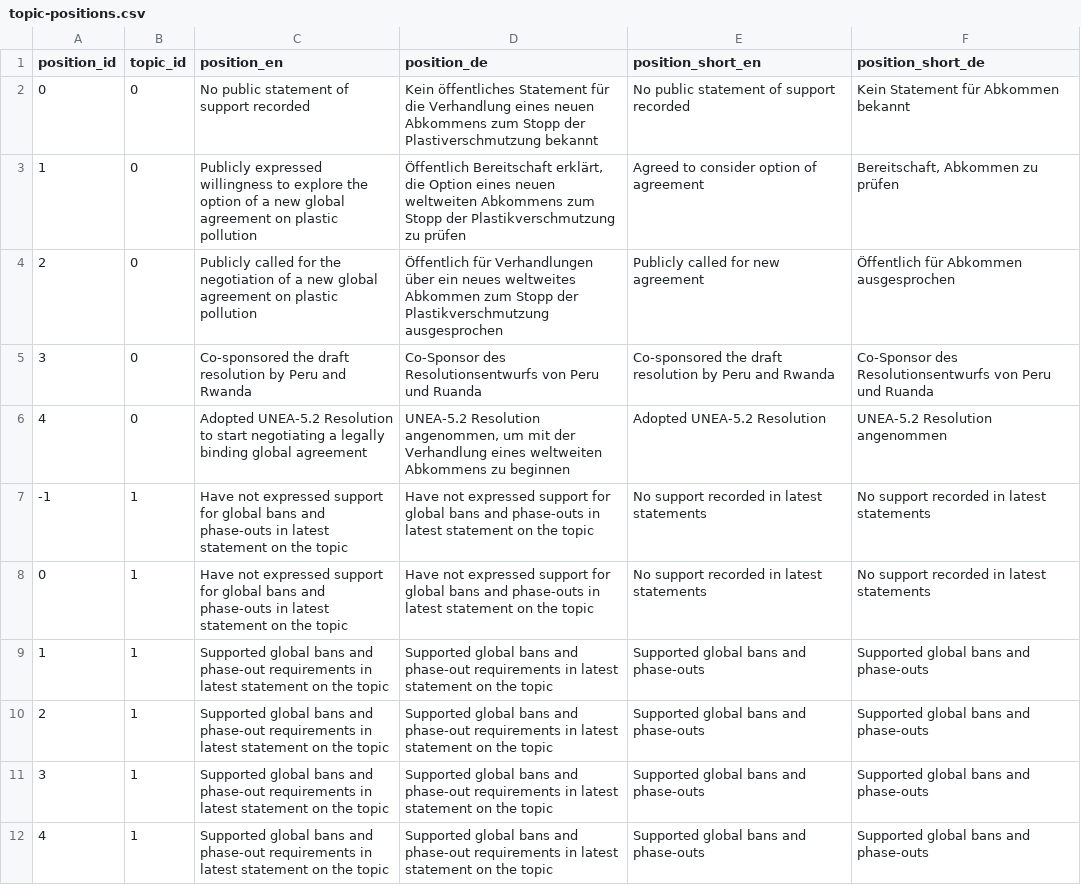
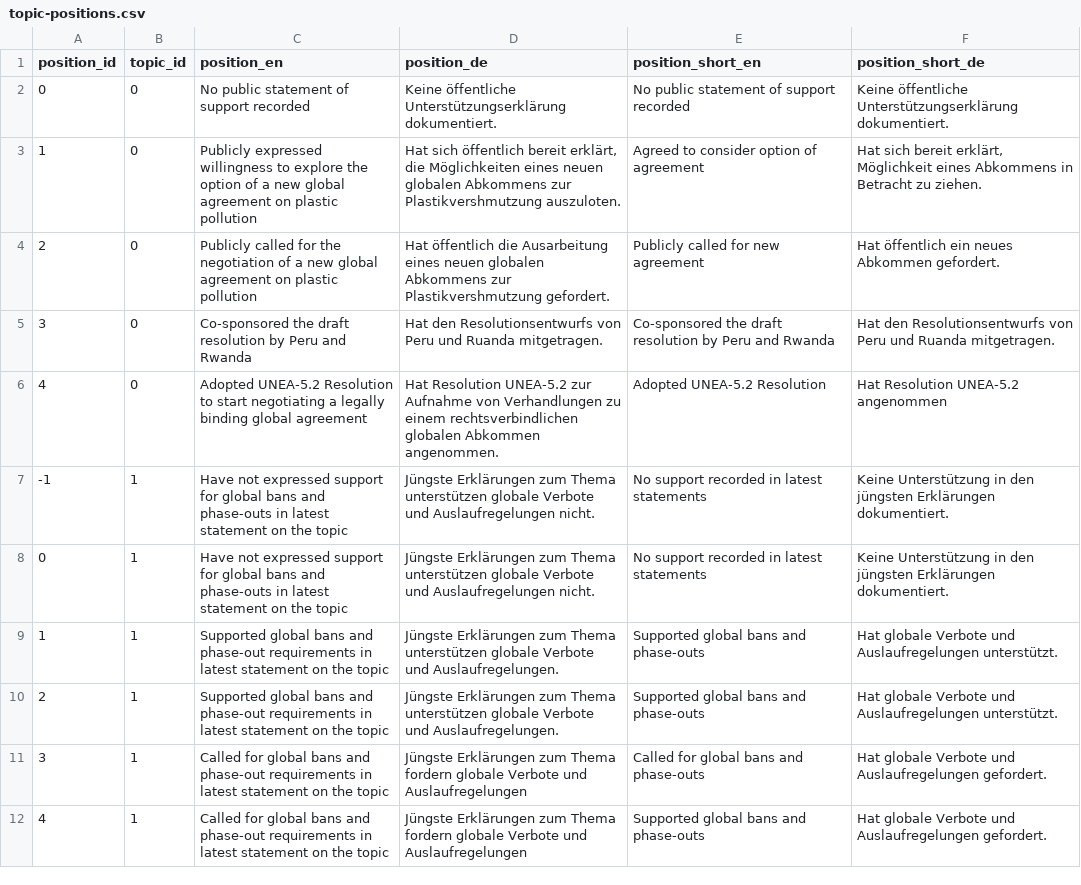
Before and after one commit to WWF-Deutschland/plastic-navigator, a CSV file: data/layers/policy/topic-positions.csv, drawn as a sheet; only a part is shown; the diff covers the shown part only.

```diff
--- a/data/layers/policy/topic-positions.csv
+++ b/data/layers/policy/topic-positions.csv
@@ -1,12 +1,12 @@
 position_id,topic_id,position_en,position_de,position_short_en,position_short_de
-0,0,No public statement of support recorded,Kein öffentliches Statement für die Verhandlung eines neuen Abkommens zum Stopp der Plastiverschmutzung bekannt,No public statement of support recorded,Kein Statement für Abkommen bekannt
-1,0,Publicly expressed willingness to explore the option of a new global agreement on plastic pollution,"Öffentlich Bereitschaft erklärt, die Option eines neuen weltweiten Abkommens zum Stopp der Plastikverschmutzung zu prüfen",Agreed to consider option of agreement,"Bereitschaft, Abkommen zu prüfen"
-2,0,Publicly called for the negotiation of a new global agreement on plastic pollution,Öffentlich für Verhandlungen über ein neues weltweites Abkommen zum Stopp der Plastikverschmutzung ausgesprochen,Publicly called for new agreement,Öffentlich für Abkommen ausgesprochen
-3,0,Co-sponsored the draft resolution by Peru and Rwanda,Co-Sponsor des Resolutionsentwurfs von Peru und Ruanda,Co-sponsored the draft resolution by Peru and Rwanda,Co-Sponsor des Resolutionsentwurfs von Peru und Ruanda
-4,0,Adopted UNEA-5.2 Resolution to start negotiating a legally binding global agreement,"UNEA-5.2 Resolution angenommen, um mit der Verhandlung eines weltweiten Abkommens zu beginnen",Adopted UNEA-5.2 Resolution,UNEA-5.2 Resolution angenommen
--1,1,Have not expressed support for global bans and phase-outs in latest statement on the topic,Have not expressed support for global bans and phase-outs in latest statement on the topic,No support recorded in latest statements,No support recorded in latest statements
-0,1,Have not expressed support for global bans and phase-outs in latest statement on the topic,Have not expressed support for global bans and phase-outs in latest statement on the topic,No support recorded in latest statements,No support recorded in latest statements
-1,1,Supported global bans and phase-out requirements in latest statement on the topic,Supported global bans and phase-out requirements in latest statement on the topic,Supported global bans and phase-outs,Supported global bans and phase-outs
-2,1,Supported global bans and phase-out requirements in latest statement on the topic,Supported global bans and phase-out requirements in latest statement on the topic,Supported global bans and phase-outs,Supported global bans and phase-outs
-3,1,Supported global bans and phase-out requirements in latest statement on the topic,Supported global bans and phase-out requirements in latest statement on the topic,Supported global bans and phase-outs,Supported global bans and phase-outs
-4,1,Supported global bans and phase-out requirements in latest statement on the topic,Supported global bans and phase-out requirements in latest statement on the topic,Supported global bans and phase-outs,Supported global bans and phase-outs
+0,0,No public statement of support recorded,Keine öffentliche Unterstützungserklärung dokumentiert.,No public statement of support recorded,Keine öffentliche Unterstützungserklärung dokumentiert.
+1,0,Publicly expressed willingness to explore the option of a new global agreement on plastic pollution,"Hat sich öffentlich bereit erklärt, die Möglichkeiten eines neuen globalen Abkommens zur Plastikvershmutzung auszuloten.",Agreed to consider option of agreement,"Hat sich bereit erklärt, Möglichkeit eines Abkommens in Betracht zu ziehen."
+2,0,Publicly called for the negotiation of a new global agreement on plastic pollution,Hat öffentlich die Ausarbeitung eines neuen globalen Abkommens zur Plastikvershmutzung gefordert.,Publicly called for new agreement,Hat öffentlich ein neues Abkommen gefordert.
+3,0,Co-sponsored the draft resolution by Peru and Rwanda,Hat den Resolutionsentwurfs von Peru und Ruanda mitgetragen.,Co-sponsored the draft resolution by Peru and Rwanda,Hat den Resolutionsentwurfs von Peru und Ruanda mitgetragen.
+4,0,Adopted UNEA-5.2 Resolution to start negotiating a legally binding global agreement,Hat Resolution UNEA-5.2 zur Aufnahme von Verhandlungen zu einem rechtsverbindlichen globalen Abkommen angenommen.,Adopted UNEA-5.2 Resolution,Hat Resolution UNEA-5.2 angenommen
+-1,1,Have not expressed support for global bans and phase-outs in latest statement on the topic,Jüngste Erklärungen zum Thema unterstützen globale Verbote und Auslaufregelungen nicht.,No support recorded in latest statements,Keine Unterstützung in den jüngsten Erklärungen dokumentiert.
+0,1,Have not expressed support for global bans and phase-outs in latest statement on the topic,Jüngste Erklärungen zum Thema unterstützen globale Verbote und Auslaufregelungen nicht.,No support recorded in latest statements,Keine Unterstützung in den jüngsten Erklärungen dokumentiert.
+1,1,Supported global bans and phase-out requirements in latest statement on the topic,Jüngste Erklärungen zum Thema unterstützen globale Verbote und Auslaufregelungen.,Supported global bans and phase-outs,Hat globale Verbote und Auslaufregelungen unterstützt.
+2,1,Supported global bans and phase-out requirements in latest statement on the topic,Jüngste Erklärungen zum Thema unterstützen globale Verbote und Auslaufregelungen.,Supported global bans and phase-outs,Hat globale Verbote und Auslaufregelungen unterstützt.
+3,1,Called for global bans and phase-out requirements in latest statement on the topic,Jüngste Erklärungen zum Thema fordern globale Verbote und Auslaufregelungen,Called for global bans and phase-outs,Hat globale Verbote und Auslaufregelungen gefordert.
+4,1,Called for global bans and phase-out requirements in latest statement on the topic,Jüngste Erklärungen zum Thema fordern globale Verbote und Auslaufregelungen,Supported global bans and phase-outs,Hat globale Verbote und Auslaufregelungen gefordert.
```
Also changed, not shown: 48 edited cells elsewhere in this file, data/layers/policy/topics.csv.
